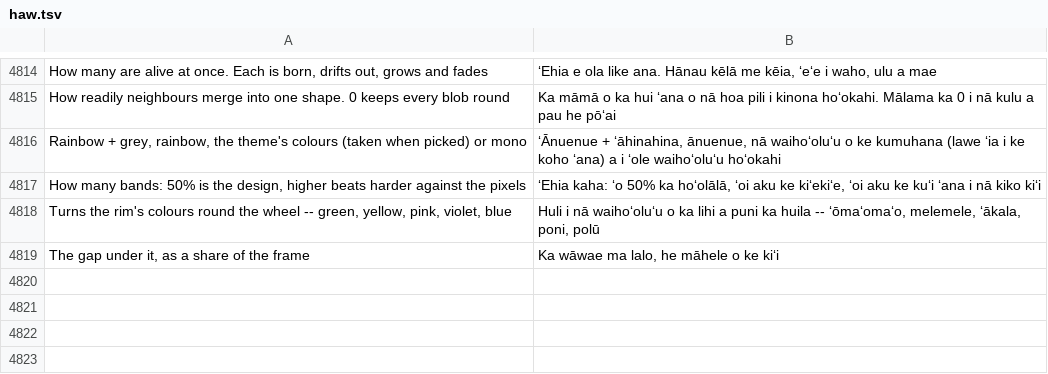
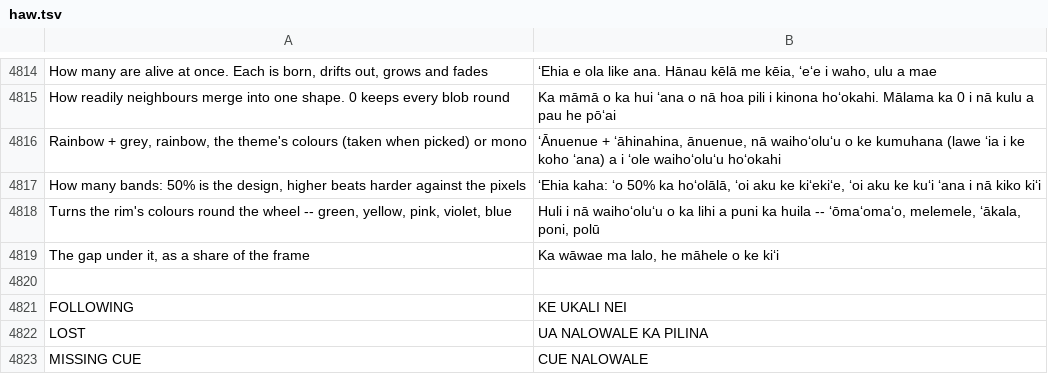
Before and after one commit to Utopian-Academy/Deckboy, a TSV file: data/lang/haw.tsv, drawn as a sheet; only a part is shown, gaps mark what is left out; the diff names each change by its address in the sheet, - before the commit and + after, or states it on an @@ line.

```diff
--- a/data/lang/haw.tsv
+++ b/data/lang/haw.tsv
+row 4820: (empty)
+row 4821: FOLLOWING | KE UKALI NEI
+row 4822: LOST | UA NALOWALE KA PILINA
+row 4823: MISSING CUE | CUE NALOWALE
```
Also changed, not shown: data/lang/fa.tsv, data/lang/gd.tsv, 35 other files.
